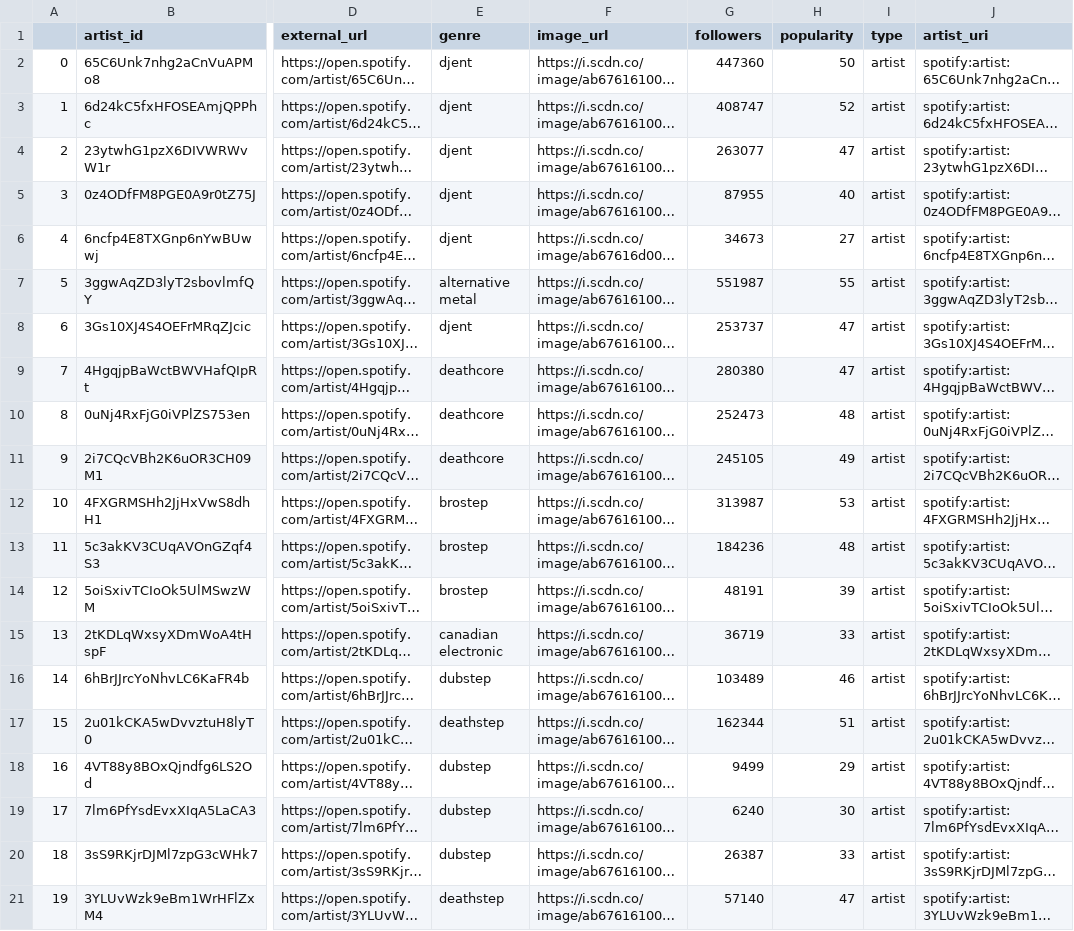
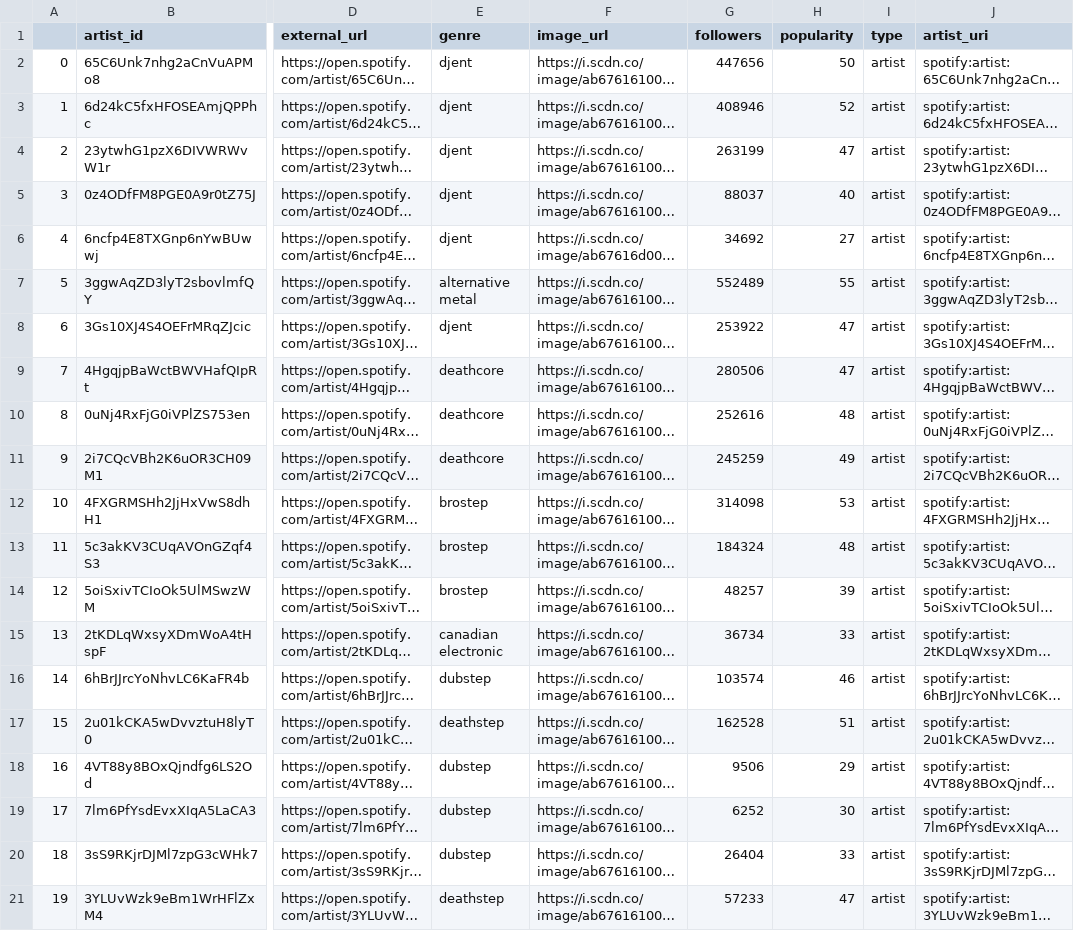
Before and after one commit to nick-esqueda/vanguard_de_project, a CSV file: data/artists.csv, drawn as a sheet; only a part is shown, gaps mark what is left out; long unchanged cells end in …; the diff names each change by its address in the sheet, - before the commit and + after, or states it on an @@ line.

Commit message:
ran api calls to refresh data before inserting data

```diff
--- a/data/artists.csv
+++ b/data/artists.csv
-G2 (followers): 447360
+G2 (followers): 447656
-G3 (followers): 408747
+G3 (followers): 408946
-G4 (followers): 263077
+G4 (followers): 263199
-G5 (followers): 87955
+G5 (followers): 88037
-G6 (followers): 34673
+G6 (followers): 34692
-G7 (followers): 551987
+G7 (followers): 552489
-G8 (followers): 253737
+G8 (followers): 253922
-G9 (followers): 280380
+G9 (followers): 280506
-G10 (followers): 252473
+G10 (followers): 252616
-G11 (followers): 245105
+G11 (followers): 245259
-G12 (followers): 313987
+G12 (followers): 314098
-G13 (followers): 184236
+G13 (followers): 184324
-G14 (followers): 48191
+G14 (followers): 48257
-G15 (followers): 36719
+G15 (followers): 36734
-G16 (followers): 103489
+G16 (followers): 103574
-G17 (followers): 162344
+G17 (followers): 162528
-G18 (followers): 9499
+G18 (followers): 9506
-G19 (followers): 6240
+G19 (followers): 6252
-G20 (followers): 26387
+G20 (followers): 26404
-G21 (followers): 57140
+G21 (followers): 57233
```
Also changed, not shown: 5 other files.
